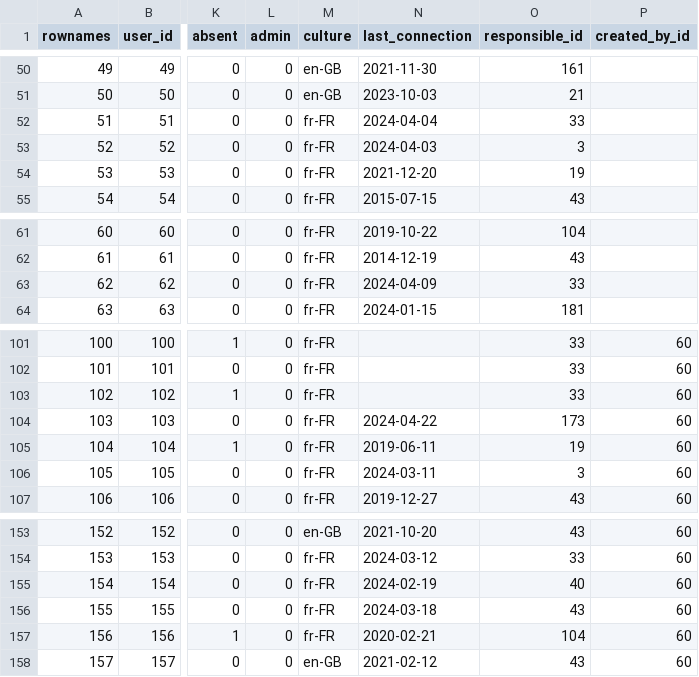
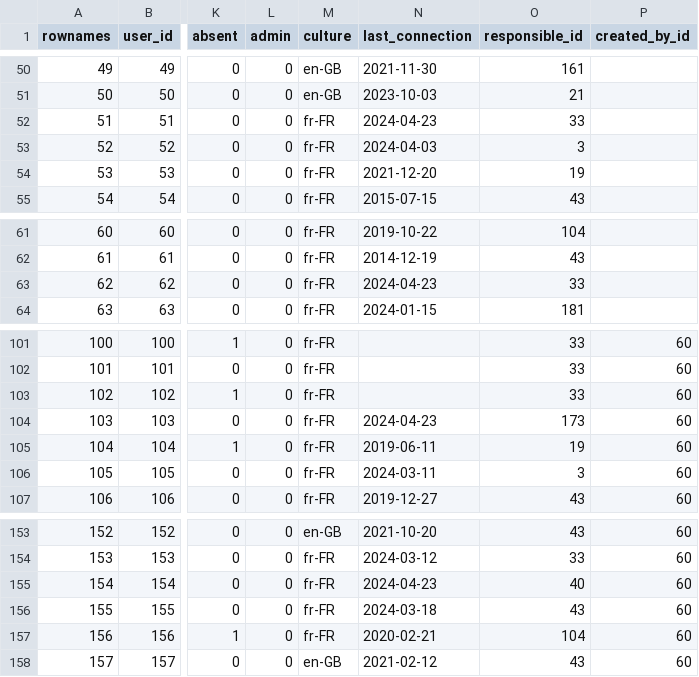
Before and after one commit to s-balandine/typology-dump, a CSV file: data/users.csv, drawn as a sheet; only a part is shown, gaps mark what is left out; the diff names each change by its address in the sheet, - before the commit and + after, or states it on an @@ line.

```diff
--- a/data/users.csv
+++ b/data/users.csv
-N52 (last_connection): 2024-04-04
+N52 (last_connection): 2024-04-23
-N63 (last_connection): 2024-04-09
+N63 (last_connection): 2024-04-23
-N104 (last_connection): 2024-04-22
+N104 (last_connection): 2024-04-23
-N155 (last_connection): 2024-02-19
+N155 (last_connection): 2024-04-23
```
